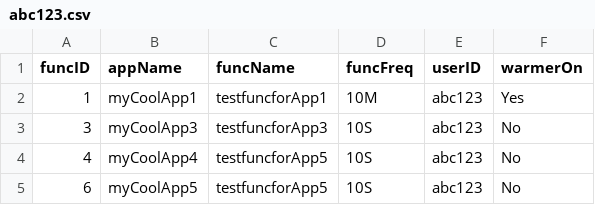
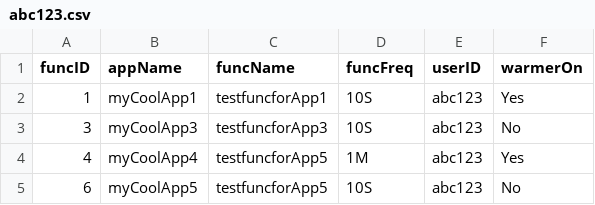
Before and after one commit to oslabs-beta/LatenSee, a CSV file: server/storage/abc123.csv, drawn as a sheet.

```diff
--- a/server/storage/abc123.csv
+++ b/server/storage/abc123.csv
@@ -1,5 +1,5 @@
 funcID,appName,funcName,funcFreq,userID,warmerOn
-1,myCoolApp1,testfuncforApp1,10M,abc123,Yes
+1,myCoolApp1,testfuncforApp1,10S,abc123,Yes
 3,myCoolApp3,testfuncforApp3,10S,abc123,No
-4,myCoolApp4,testfuncforApp5,10S,abc123,No
+4,myCoolApp4,testfuncforApp5,1M,abc123,Yes
 6,myCoolApp5,testfuncforApp5,10S,abc123,No
```
Also changed, not shown: server/storage/data.csv, 2 other files.
